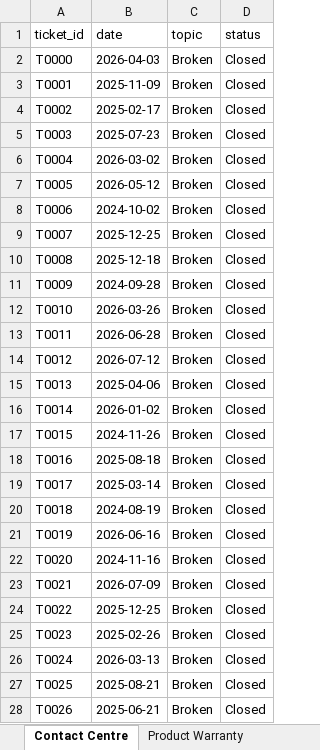
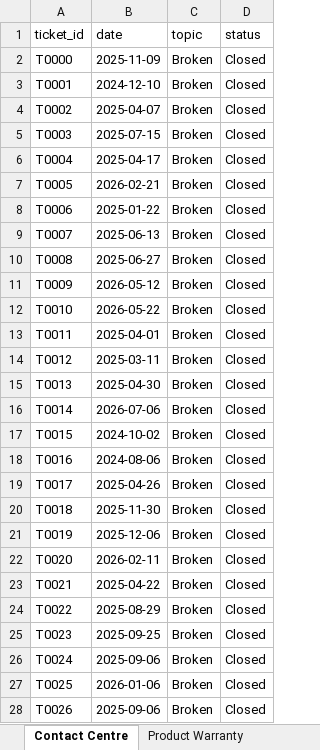
Before and after one commit to Soumyadipta2020/Utilities-Knowledge-Hub, an Excel workbook: app/data/Business_Operations.xlsx, sheet Contact Centre, drawn as a sheet; only a part is shown; values as stored, in another font and other column widths than the file's, no borders; the diff covers the shown part only; the diff names each change by its address in the sheet, - before the commit and + after, or states it on an @@ line.

```diff
--- a/app/data/Business_Operations.xlsx (sheet Contact Centre)
+++ b/app/data/Business_Operations.xlsx (sheet Contact Centre)
-B2 (date): 2026-04-03
+B2 (date): 2025-11-09
-B3 (date): 2025-11-09
+B3 (date): 2024-12-10
-B4 (date): 2025-02-17
+B4 (date): 2025-04-07
-B5 (date): 2025-07-23
+B5 (date): 2025-07-15
-B6 (date): 2026-03-02
+B6 (date): 2025-04-17
-B7 (date): 2026-05-12
+B7 (date): 2026-02-21
-B8 (date): 2024-10-02
+B8 (date): 2025-01-22
-B9 (date): 2025-12-25
+B9 (date): 2025-06-13
-B10 (date): 2025-12-18
+B10 (date): 2025-06-27
-B11 (date): 2024-09-28
+B11 (date): 2026-05-12
-B12 (date): 2026-03-26
+B12 (date): 2026-05-22
-B13 (date): 2026-06-28
+B13 (date): 2025-04-01
-B14 (date): 2026-07-12
+B14 (date): 2025-03-11
-B15 (date): 2025-04-06
+B15 (date): 2025-04-30
-B16 (date): 2026-01-02
+B16 (date): 2026-07-06
-B17 (date): 2024-11-26
+B17 (date): 2024-10-02
-B18 (date): 2025-08-18
+B18 (date): 2024-08-06
-B19 (date): 2025-03-14
+B19 (date): 2025-04-26
-B20 (date): 2024-08-19
+B20 (date): 2025-11-30
-B21 (date): 2026-06-16
+B21 (date): 2025-12-06
-B22 (date): 2024-11-16
+B22 (date): 2026-02-11
-B23 (date): 2026-07-09
+B23 (date): 2025-04-22
-B24 (date): 2025-12-25
+B24 (date): 2025-08-29
-B25 (date): 2025-02-26
+B25 (date): 2025-09-25
-B26 (date): 2026-03-13
+B26 (date): 2025-09-06
-B27 (date): 2025-08-21
+B27 (date): 2026-01-06
-B28 (date): 2025-06-21
+B28 (date): 2025-09-06
```
Also changed, not shown: 973 edited cells elsewhere in this sheet, sheet Sales_Funnel, sheet Weather Data, sheet Appointment Schedule, sheet Service History, sheet Repair History, sheet Service_Activity, 12 more sheets, app/data/Benchmarking_Harnessing_Source.xlsx, app/data/Governance_Security_Source.xlsx, 13 other files.
